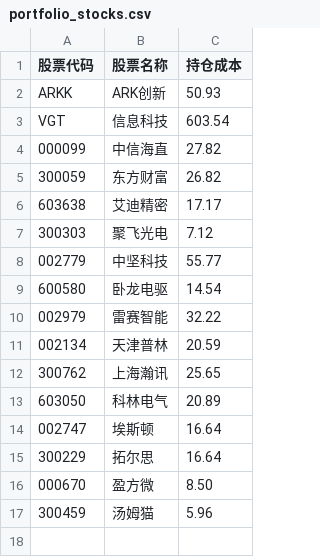
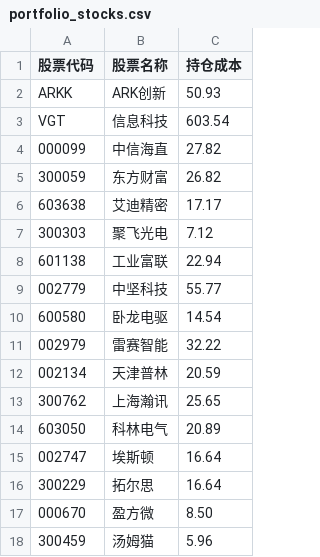
Before and after one commit to jamesphe/quant_trading_system, a CSV file: app/config/portfolio_stocks.csv, drawn as a sheet; the diff names each change by its address in the sheet, - before the commit and + after, or states it on an @@ line.

Commit message:
持仓更新

```diff
--- a/app/config/portfolio_stocks.csv
+++ b/app/config/portfolio_stocks.csv
+row 8: 601138 | 工业富联 | 22.94
```
